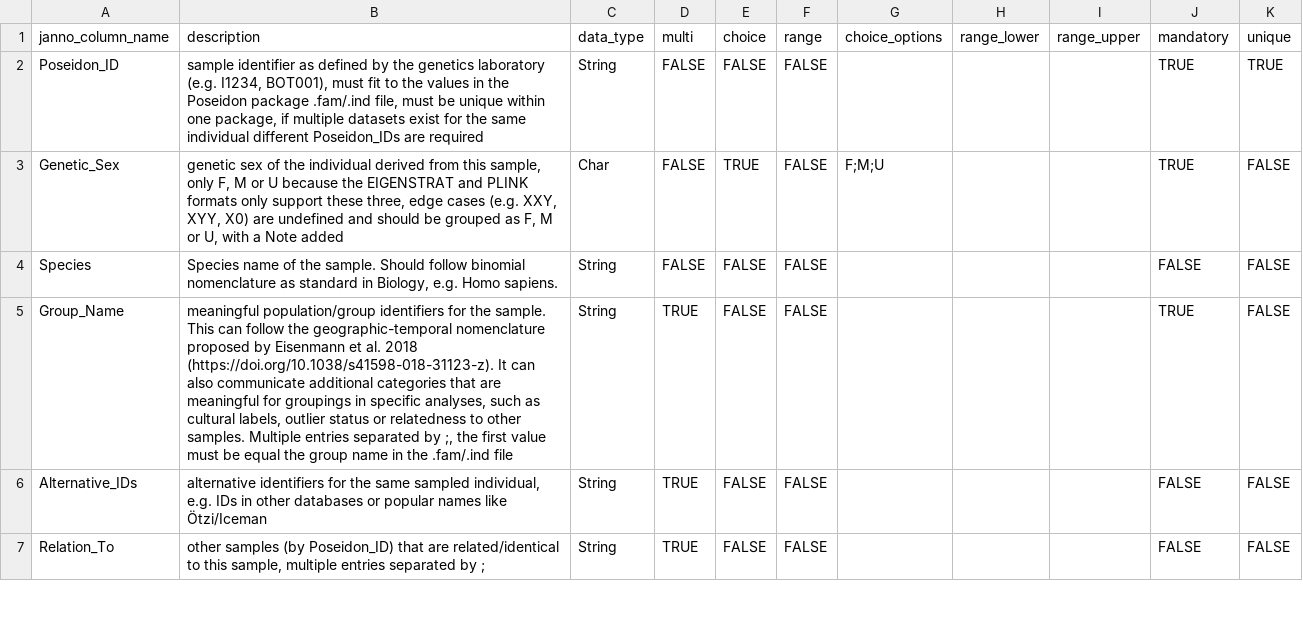
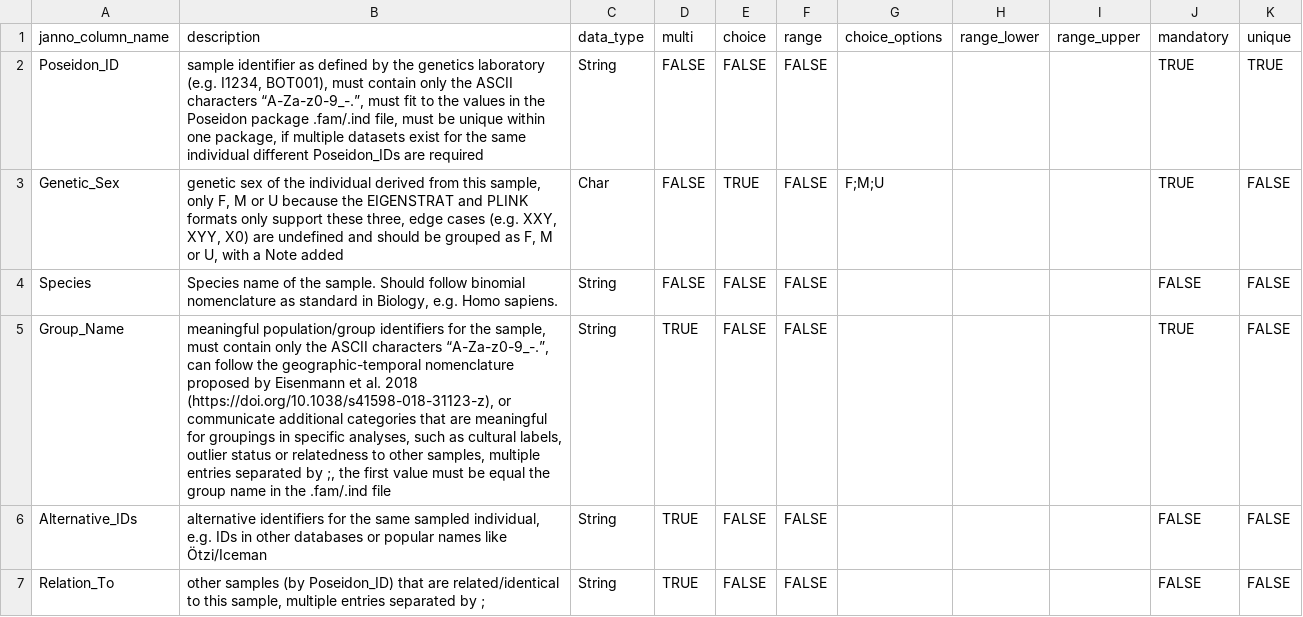
Before and after one commit to poseidon-framework/poseidon-schema, a TSV file: janno_columns.tsv, drawn as a sheet; only a part is shown.

Commit message:
simpler, clearer definition of the ASCII limitation, now also in the .janno file specification

```diff
--- a/janno_columns.tsv
+++ b/janno_columns.tsv
@@ -1,6 +1,6 @@
 janno_column_name	description	data_type	multi	choice	range	choice_options	range_lower	range_upper	mandatory	unique
-Poseidon_ID	sample identifier as defined by the genetics laboratory (e.g. I1234, BOT001), must fit to the values in the Poseidon package .fam/.ind file, must be unique within one package, if multiple datasets exist for the same individual different Poseidon_IDs are required	String	FALSE	FALSE	FALSE				TRUE	TRUE
+Poseidon_ID	sample identifier as defined by the genetics laboratory (e.g. I1234, BOT001), must contain only the ASCII characters “A-Za-z0-9_-.”, must fit to the values in the Poseidon package .fam/.ind file, must be unique within one package, if multiple datasets exist for the same individual different Poseidon_IDs are required	String	FALSE	FALSE	FALSE				TRUE	TRUE
 Genetic_Sex	genetic sex of the individual derived from this sample, only F, M or U because the EIGENSTRAT and PLINK formats only support these three, edge cases (e.g. XXY, XYY, X0) are undefined and should be grouped as F, M or U, with a Note added	Char	FALSE	TRUE	FALSE	F;M;U			TRUE	FALSE
 Species	Species name of the sample. Should follow binomial nomenclature as standard in Biology, e.g. Homo sapiens.	String	FALSE	FALSE	FALSE				FALSE	FALSE
-Group_Name	meaningful population/group identifiers for the sample. This can follow the geographic-temporal nomenclature proposed by Eisenmann et al. 2018 (https://doi.org/10.1038/s41598-018-31123-z). It can also communicate additional categories that are meaningful for groupings in specific analyses, such as cultural labels, outlier status or relatedness to other samples. Multiple entries separated by ;, the first value must be equal the group name in the .fam/.ind file	String	TRUE	FALSE	FALSE				TRUE	FALSE
+Group_Name	meaningful population/group identifiers for the sample, must contain only the ASCII characters “A-Za-z0-9_-.”, can follow the geographic-temporal nomenclature proposed by Eisenmann et al. 2018 (https://doi.org/10.1038/s41598-018-31123-z), or communicate additional categories that are meaningful for groupings in specific analyses, such as cultural labels, outlier status or relatedness to other samples, multiple entries separated by ;, the first value must be equal the group name in the .fam/.ind file	String	TRUE	FALSE	FALSE				TRUE	FALSE
 Alternative_IDs	alternative identifiers for the same sampled individual, e.g. IDs in other databases or popular names like Ötzi/Iceman	String	TRUE	FALSE	FALSE				FALSE	FALSE
```
Also changed, not shown: 1 other file.
